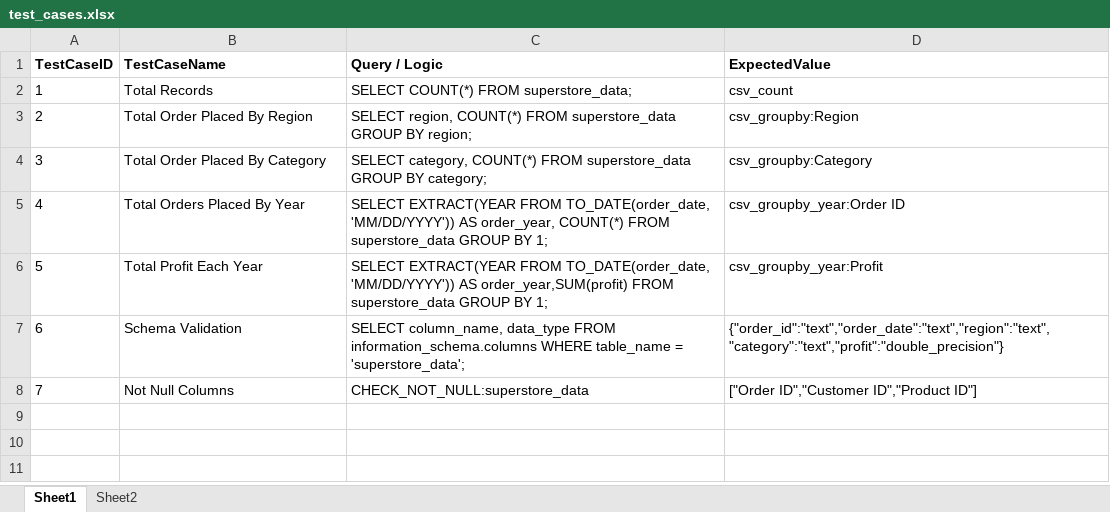
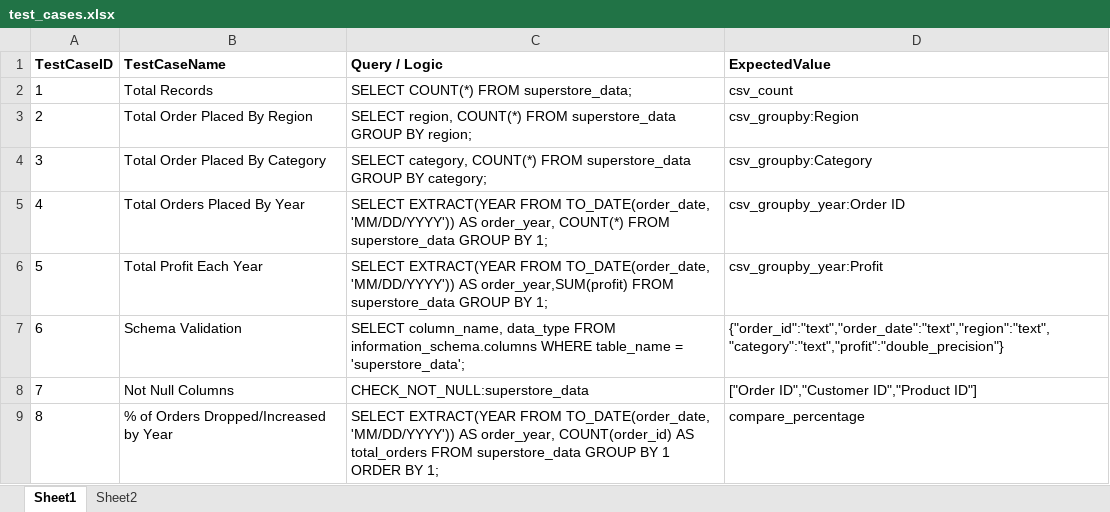
Before and after one commit to Jyoti13394/datatestingzone_postgres, an Excel workbook: data/test_cases.xlsx, sheet Sheet1, drawn as a sheet; values as stored, in another font and other column widths than the file's, no borders; the diff names each change by its address in the sheet, - before the commit and + after, or states it on an @@ line.

```diff
--- a/data/test_cases.xlsx (sheet Sheet1)
+++ b/data/test_cases.xlsx (sheet Sheet1)
+row 9: 8 | % of Orders Dropped/Increased by Year | SELECT EXTRACT(YEAR FROM TO_DATE(order_date, 'MM/DD/YYYY')) AS order_year, COUNT(order_id) AS total_orders FROM superstore_data GROUP BY 1 ORDER BY 1; | compare_percentage
```
Also changed, not shown: 5 other files.
